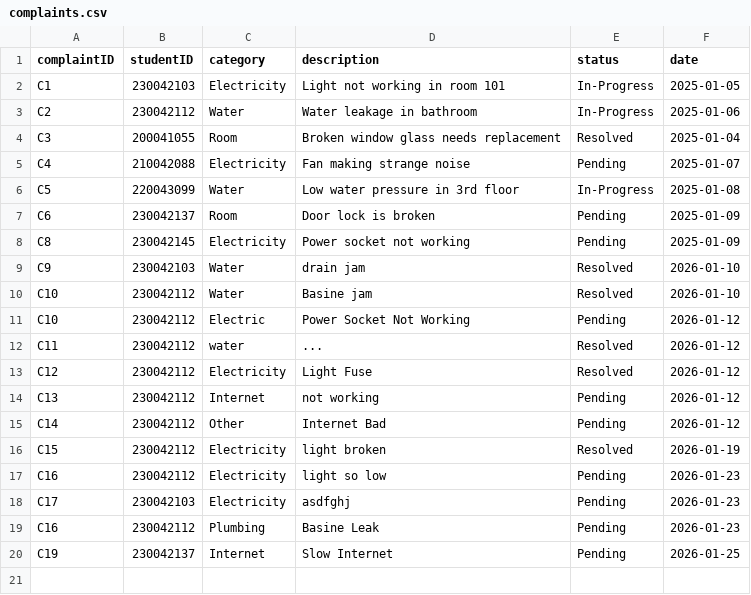
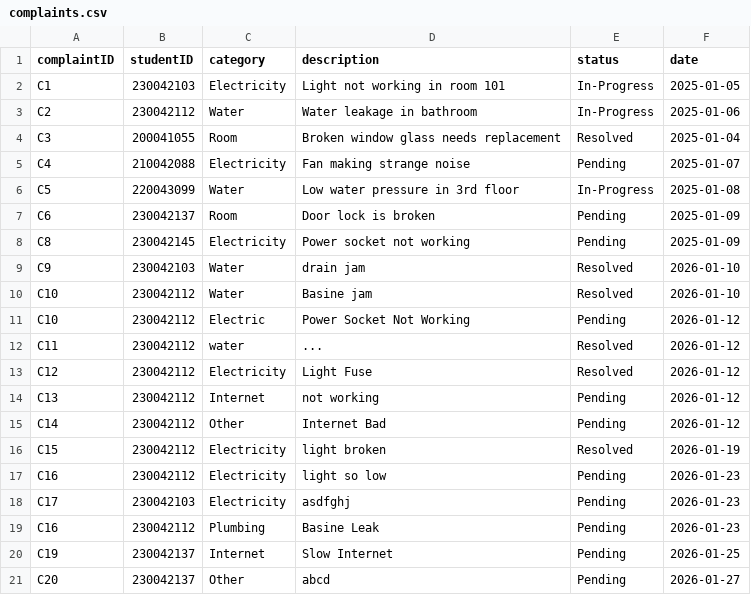
Before and after one commit to didarulshahriar37/HallVerse, a CSV file: data/complaints.csv, drawn as a sheet.

```diff
--- a/data/complaints.csv
+++ b/data/complaints.csv
@@ -20 +20,2 @@ C16,230042112,Plumbing,Basine Leak,Pending,2026-01-23
 C19,230042137,Internet,Slow Internet,Pending,2026-01-25
+C20,230042137,Other,abcd,Pending,2026-01-27
```
Also changed, not shown: 1 other file.
